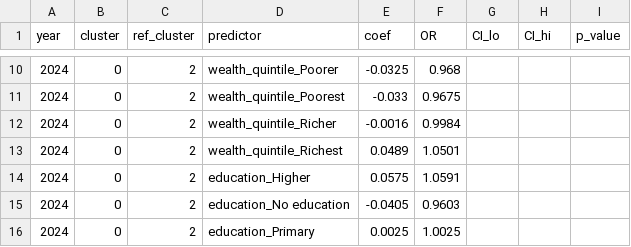
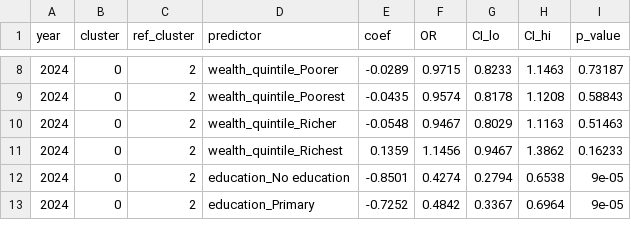
Before and after one commit to nyamilanzi/malawi-maternal-health-clustering, a CSV file: results/multinomial_results_2024.csv, drawn as a sheet; only a part is shown, gaps mark what is left out; the diff covers the shown part only.

```diff
--- a/results/multinomial_results_2024.csv
+++ b/results/multinomial_results_2024.csv
@@ -10,7 +8,6 @@ year,cluster,ref_cluster,predictor,coef,OR,CI_lo,CI_hi,p_value
-2024,0,2,wealth_quintile_Poorer,-0.0325,0.968,,,
-2024,0,2,wealth_quintile_Poorest,-0.033,0.9675,,,
-2024,0,2,wealth_quintile_Richer,-0.0016,0.9984,,,
-2024,0,2,wealth_quintile_Richest,0.0489,1.0501,,,
-2024,0,2,education_Higher,0.0575,1.0591,,,
-2024,0,2,education_No education,-0.0405,0.9603,,,
-2024,0,2,education_Primary,0.0025,1.0025,,,
+2024,0,2,wealth_quintile_Poorer,-0.0289,0.9715,0.8233,1.1463,0.73187
+2024,0,2,wealth_quintile_Poorest,-0.0435,0.9574,0.8178,1.1208,0.58843
+2024,0,2,wealth_quintile_Richer,-0.0548,0.9467,0.8029,1.1163,0.51463
+2024,0,2,wealth_quintile_Richest,0.1359,1.1456,0.9467,1.3862,0.16233
+2024,0,2,education_No education,-0.8501,0.4274,0.2794,0.6538,9e-05
+2024,0,2,education_Primary,-0.7252,0.4842,0.3367,0.6964,9e-05
```
Also changed, not shown: 5 removed rows and 100 edited cells elsewhere in this file, results/multinomial_results_2015.csv, results/multinomial_results_all.csv, 20 other files.
